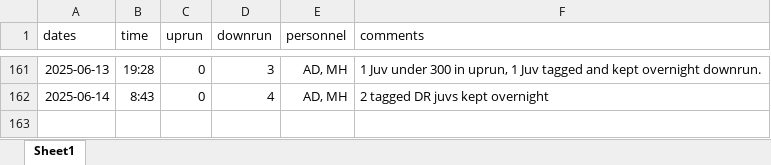
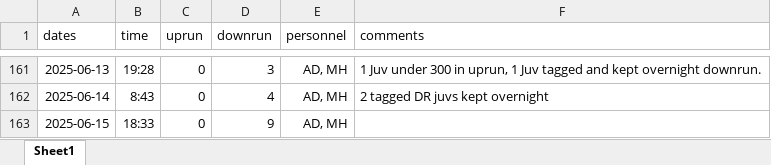
Before and after one commit to SummitLakeNRD/widgetUpdate, an Excel workbook: fishDataSheet.xlsx, sheet Sheet1, drawn as a sheet; only a part is shown, gaps mark what is left out; values as stored, in another font and other column widths than the file's, no borders; the diff names each change by its address in the sheet, - before the commit and + after, or states it on an @@ line.

```diff
--- a/fishDataSheet.xlsx (sheet Sheet1)
+++ b/fishDataSheet.xlsx (sheet Sheet1)
+row 163: 2025-06-15 | 18:33 | 0 | 9 | AD, MH
```
Also changed, not shown: 3 other files.
